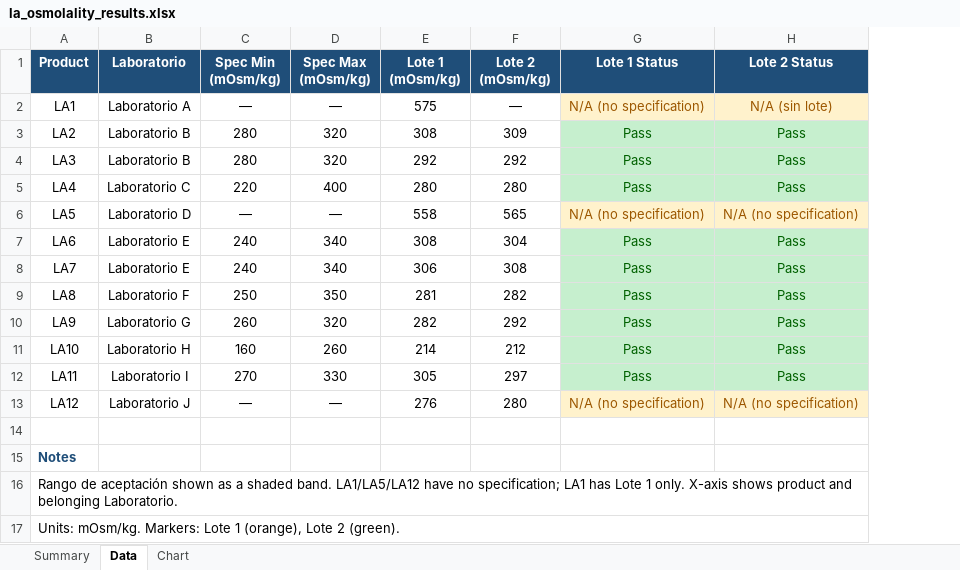
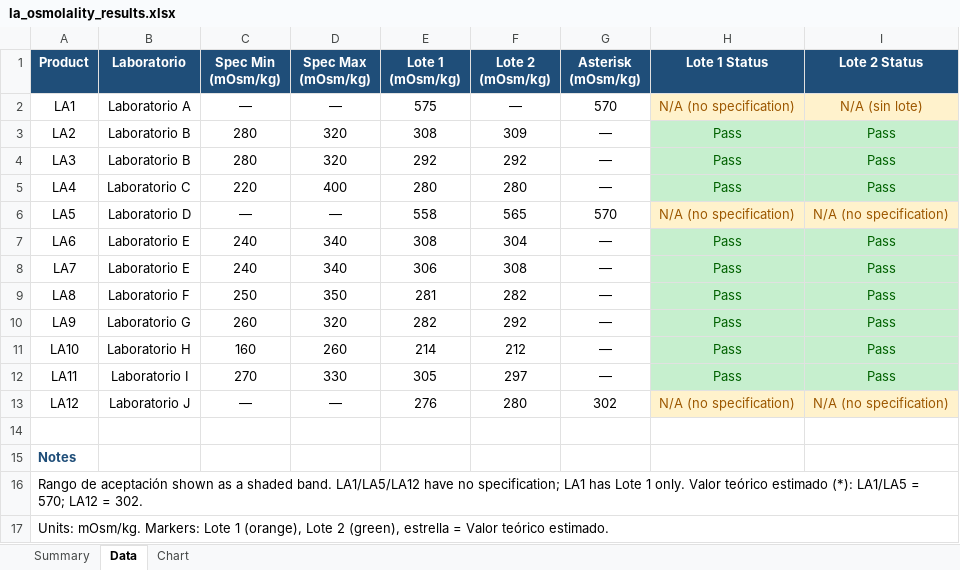
Before and after one commit to Smansilla98/buscador, an Excel workbook: osmolality_results/la_osmolality_results.xlsx, sheet Data, drawn as a sheet; values as stored, in another font and other column widths than the file's, no borders; charts and pictures not drawn; the diff names each change by its address in the sheet, - before the commit and + after, or states it on an @@ line.

```diff
--- a/osmolality_results/la_osmolality_results.xlsx (sheet Data)
+++ b/osmolality_results/la_osmolality_results.xlsx (sheet Data)
+column G (Asterisk (mOsm/kg)), rows 2-13: 570 | — | — | — | 570 | — | — | — | — | — | — | 302
-A16 (Product): …1 only. X-axis shows product and belonging Laboratorio.
+A16 (Product): …1 only. Valor teórico estimado (*): LA1/LA5 = 570; LA12 = 302.
-A17 (Product): …Lote 2 (green).
+A17 (Product): …Lote 2 (green), estrella = Valor teórico estimado.
```
Also changed, not shown: sheet Chart, sheet Summary, hidden cells, charts or pictures, 3 other files.
